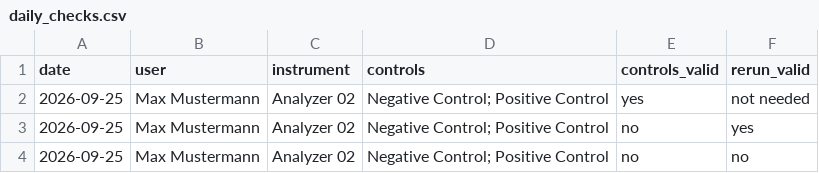
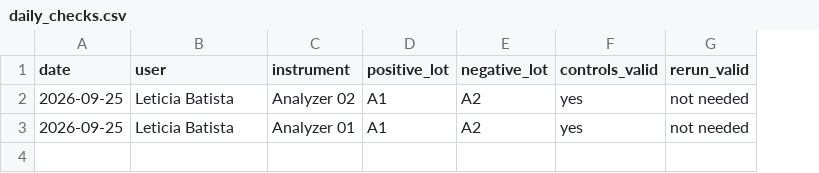
Before and after one commit to LLBatista/outliers_shiny, a CSV file: questionnaire/data/daily_checks.csv, drawn as a sheet; removed rows and columns are numbered as before the commit, all else as after; the diff names each change by its address in the sheet, - before the commit and + after, or states it on an @@ line.

```diff
--- a/questionnaire/data/daily_checks.csv
+++ b/questionnaire/data/daily_checks.csv
-column D (controls), row 2: Negative Control; Positive Control; row 4: Negative Control; Positive Control
+column D (positive_lot), rows 2-3: A1 | A1
+column E (negative_lot), rows 2-3: A2 | A2
-B2 (user): Max Mustermann
+B2 (user): Leticia Batista
-row 3: 2026-09-25 | Max Mustermann | Analyzer 02 | Negative Control; Positive Control | no | yes
-B3 (user): Max Mustermann
+B3 (user): Leticia Batista
-C3 (instrument): Analyzer 02
+C3 (instrument): Analyzer 01
-F3 (controls_valid): no
+F3 (controls_valid): yes
-G3 (rerun_valid): no
+G3 (rerun_valid): not needed
```
Also changed, not shown: 5 other files.
